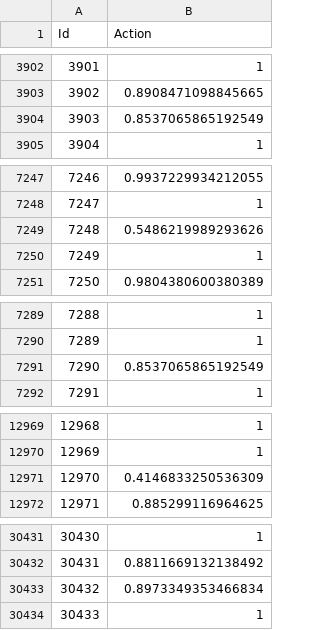
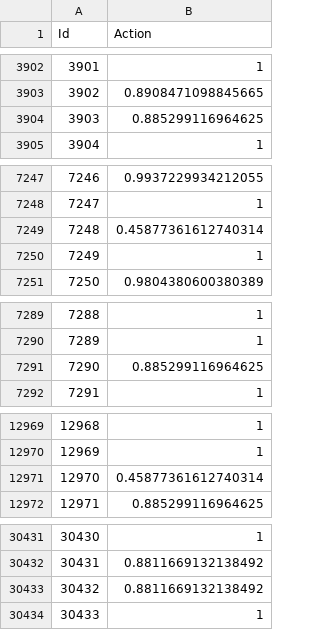
Before and after one commit to mmiceli99/AmazonEmployeeAccess, a CSV file: knn.csv, drawn as a sheet; only a part is shown, gaps mark what is left out; the diff covers the shown part only.

```diff
--- a/knn.csv
+++ b/knn.csv
@@ -3903,3 +3903,3 @@ Id,Action
 3902,0.8908471098845665
-3903,0.8537065865192549
+3903,0.885299116964625
 3904,1
@@ -7248,3 +7248,3 @@ Id,Action
 7247,1
-7248,0.5486219989293626
+7248,0.45877361612740314
 7249,1
@@ -7290,3 +7290,3 @@ Id,Action
 7289,1
-7290,0.8537065865192549
+7290,0.885299116964625
 7291,1
@@ -12970,3 +12970,3 @@ Id,Action
 12969,1
-12970,0.4146833250536309
+12970,0.45877361612740314
 12971,0.885299116964625
@@ -30432,3 +30432,3 @@ Id,Action
 30431,0.8811669132138492
-30432,0.8973349353466834
+30432,0.8811669132138492
 30433,1
```
Also changed, not shown: 1 edited cell elsewhere in this file, 1 other file.
